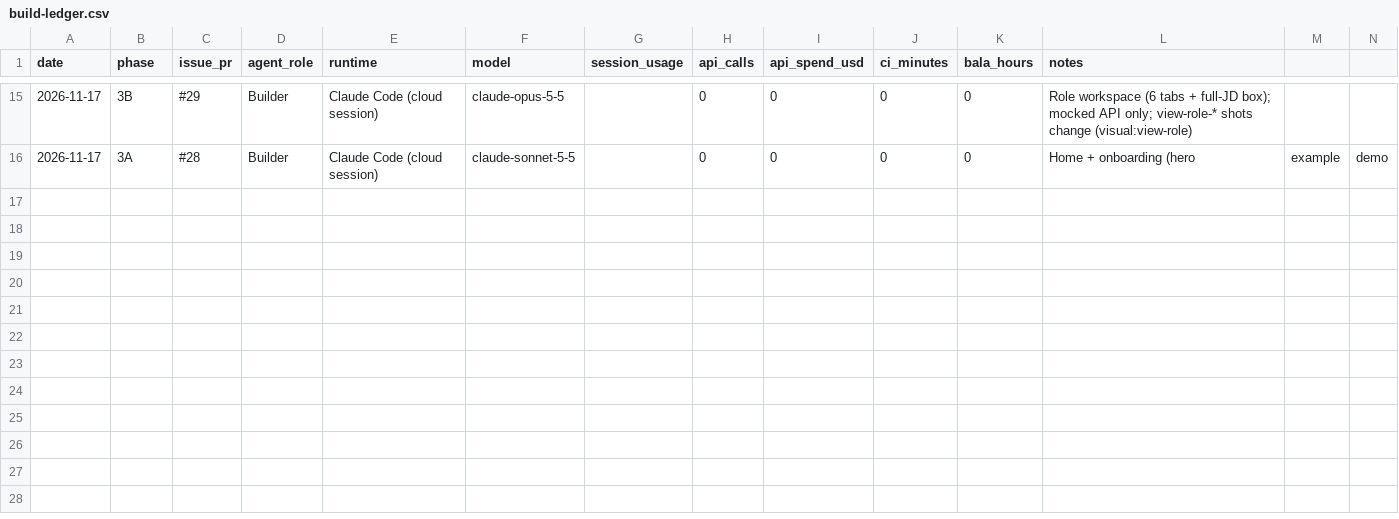
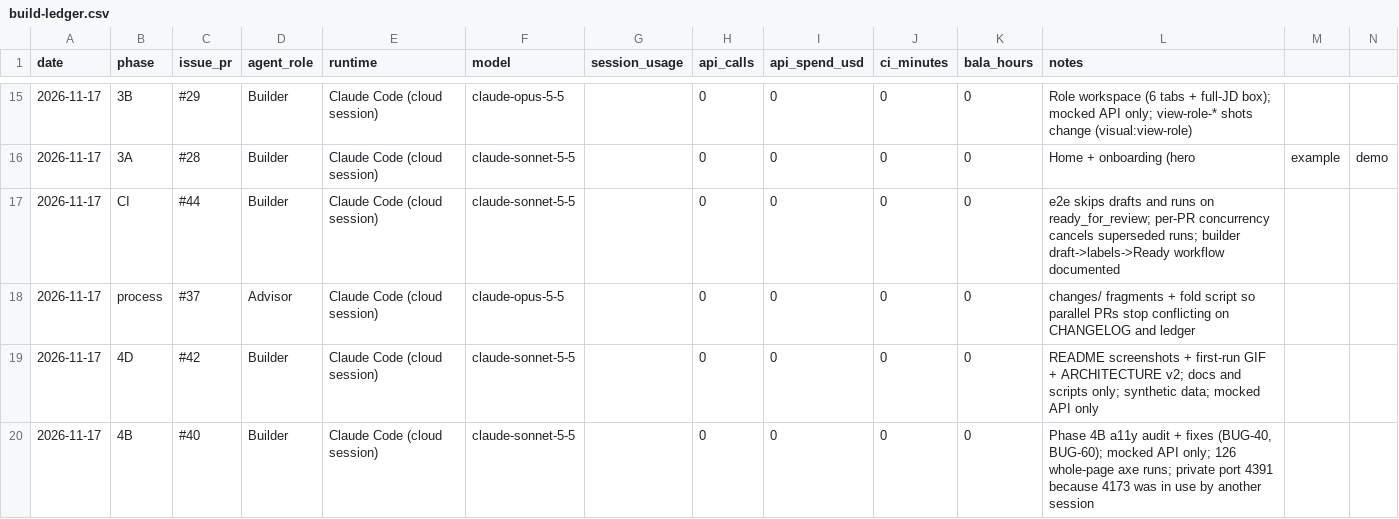
Before and after one commit to kishanbala/careers-ops, a CSV file: docs/build-ledger.csv, drawn as a sheet; only a part is shown, gaps mark what is left out; rows hold the shown columns only; the diff covers the shown part only; the diff names each change by its address in the sheet, - before the commit and + after, or states it on an @@ line.

Commit message:
Phase 5: release prep for v2.0.0 (#53)

```diff
--- a/docs/build-ledger.csv
+++ b/docs/build-ledger.csv
+row 17: 2026-11-17 | CI | #44 | Builder | Claude Code (cloud session) | claude-sonnet-5-5 |  | 0 | 0 | 0 | 0 | e2e skips drafts and runs on ready_for_review; per-PR concurrency cancels superseded runs; builder draft->labels->Ready workflow documented
+row 18: 2026-11-17 | process | #37 | Advisor | Claude Code (cloud session) | claude-opus-5-5 |  | 0 | 0 | 0 | 0 | changes/ fragments + fold script so parallel PRs stop conflicting on CHANGELOG and ledger
+row 19: 2026-11-17 | 4D | #42 | Builder | Claude Code (cloud session) | claude-sonnet-5-5 |  | 0 | 0 | 0 | 0 | README screenshots + first-run GIF + ARCHITECTURE v2; docs and scripts only; synthetic data; mocked API only
+row 20: 2026-11-17 | 4B | #40 | Builder | Claude Code (cloud session) | claude-sonnet-5-5 |  | 0 | 0 | 0 | 0 | Phase 4B a11y audit + fixes (BUG-40, BUG-60); mocked API only; 126 whole-page axe runs; private port 4391 because 4173 was in use by another session
```
Also changed, not shown: 3 added rows elsewhere in this file, 20 other files.
